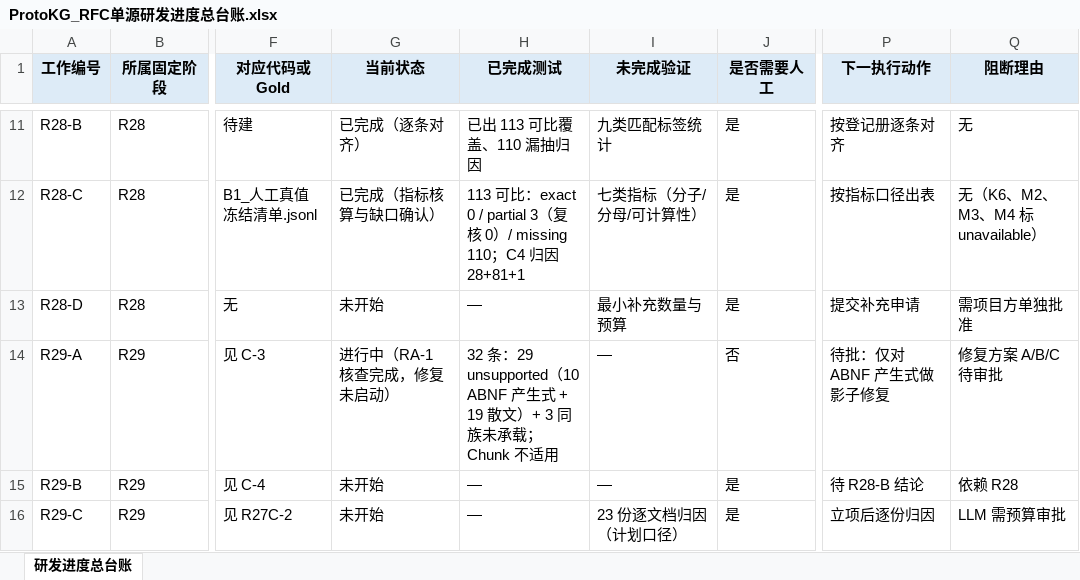
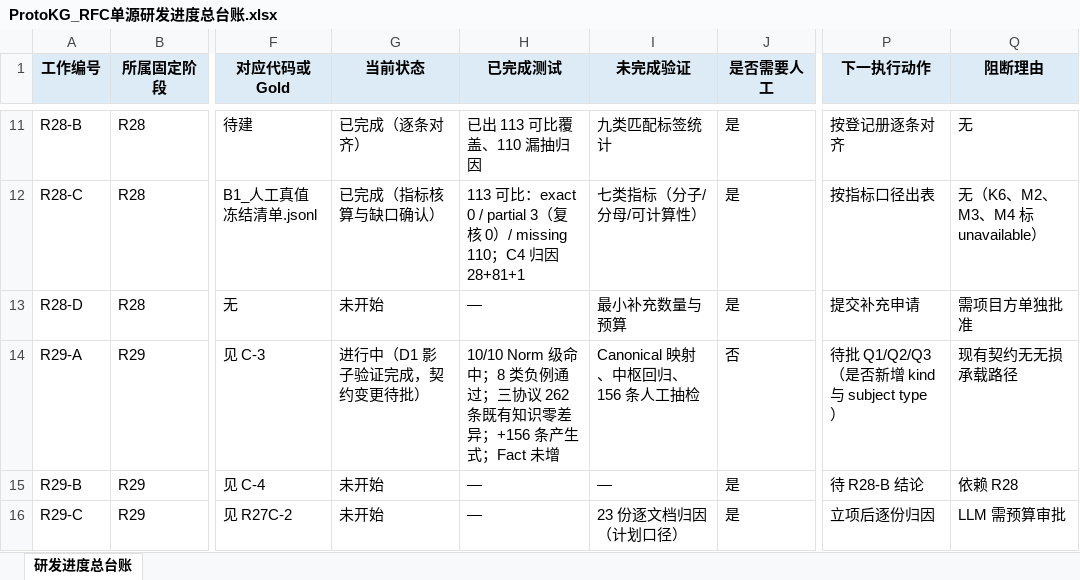
Before and after one commit to sssxzl/ProtoKG, an Excel workbook: docs/实施/ProtoKG_RFC单源研发进度总台账.xlsx, sheet 研发进度总台账, drawn as a sheet; only a part is shown, gaps mark what is left out; values as stored, in another font and other column widths than the file's, no borders; the diff names each change by its address in the sheet, - before the commit and + after, or states it on an @@ line.

Commit message:
docs(r29-ra1-d1): ABNF 产生式影子实现与兼容性结论
- 契约结论：现有 RFC_KIND_MAP 无无损承载路径；影子用 kind=syntax_production
  但不接线映射（0 Fact），避免悄悄改身份
- 影子：三协议 Norm 262→418（+156：smtp 115 / rtsp 41），既有 262 条 content 零差异
- 10/10 历史 Gold 在 Norm 级命中且行号一致；8 类负例全过
- 过程中修正三处误抽（注释续行、引号内括号、C 标识符），并实证 splitlines
  行号偏移（RTSP +16 行），改用 split 后与 Gold 对齐
- 建议：不合入；待批 Q1/Q2/Q3（是否新增 kind 与 syntax_rule subject）
只读隔离副本实验，未改 main、未跑 LLM、未推送。

```diff
--- a/docs/实施/ProtoKG_RFC单源研发进度总台账.xlsx (sheet 研发进度总台账)
+++ b/docs/实施/ProtoKG_RFC单源研发进度总台账.xlsx (sheet 研发进度总台账)
-G14 (当前状态): 进行中（RA-1 核查完成，修复未启动）
+G14 (当前状态): 进行中（D1 影子验证完成，契约变更待批）
-H14 (已完成测试): 32 条：29 unsupported（10 ABNF 产生式 + 19 散文）+ 3 同族未承载；Chunk 不适用
+H14 (已完成测试): 10/10 Norm 级命中；8 类负例通过；三协议 262 条既有知识零差异；+156 条产生式；Fact 未增
-I14 (未完成验证): —
+I14 (未完成验证): Canonical 映射、中枢回归、156 条人工抽检
-P14 (下一执行动作): 待批：仅对 ABNF 产生式做影子修复
+P14 (下一执行动作): 待批 Q1/Q2/Q3（是否新增 kind 与 subject type）
-Q14 (阻断理由): 修复方案 A/B/C 待审批
+Q14 (阻断理由): 现有契约无无损承载路径
```
Also changed, not shown: 9 other files.
